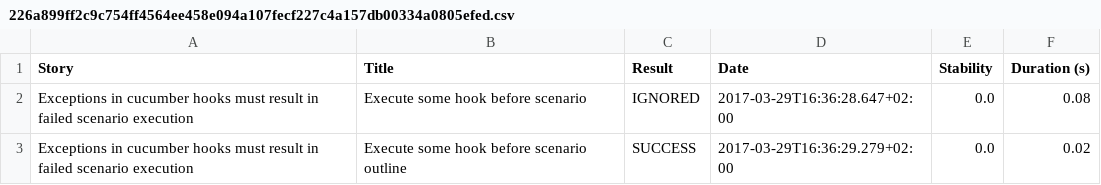
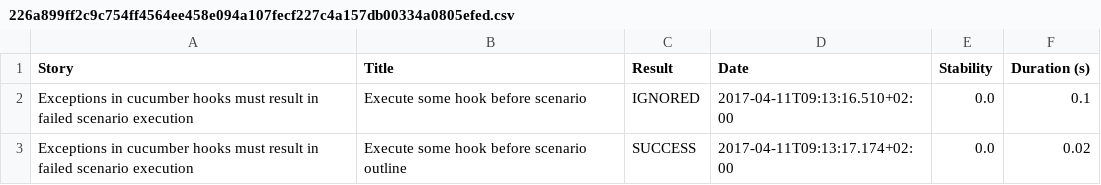
Before and after one commit to datentyp/bugs-cucumber-hooks-and-serenity-report, a CSV file: output/site/serenity/226a899ff2c9c754ff4564ee458e094a107fecf227c4a157db00334a0805efed.csv, drawn as a sheet.

Commit message:
Update serenity and serenity-cucumber to latest version to demonstrate that this bug still exists.

```diff
--- a/output/site/serenity/226a899ff2c9c754ff4564ee458e094a107fecf227c4a157db00334a0805efed.csv
+++ b/output/site/serenity/226a899ff2c9c754ff4564ee458e094a107fecf227c4a157db00334a0805efed.csv
@@ -1,3 +1,3 @@
 "Story","Title","Result","Date","Stability","Duration (s)"
-"Exceptions in cucumber hooks must result in failed scenario execution","Execute some hook before scenario","IGNORED","2017-03-29T16:36:28.647+02:00","0.0","0.08"
-"Exceptions in cucumber hooks must result in failed scenario execution","Execute some hook before scenario outline","SUCCESS","2017-03-29T16:36:29.279+02:00","0.0","0.02"
+"Exceptions in cucumber hooks must result in failed scenario execution","Execute some hook before scenario","IGNORED","2017-04-11T09:13:16.510+02:00","0.0","0.1"
+"Exceptions in cucumber hooks must result in failed scenario execution","Execute some hook before scenario outline","SUCCESS","2017-04-11T09:13:17.174+02:00","0.0","0.02"
```
Also changed, not shown: output/site/serenity/29ce2c05422911eafbe5ba0684fbcb42f279b27d048119d7d5dffcfafc154cf5.csv, output/site/serenity/7d55084aec0717130491d35a346b9b58ed4dbd4baa1efcadfbbc4b066d1acbca.csv, 48 other files.
